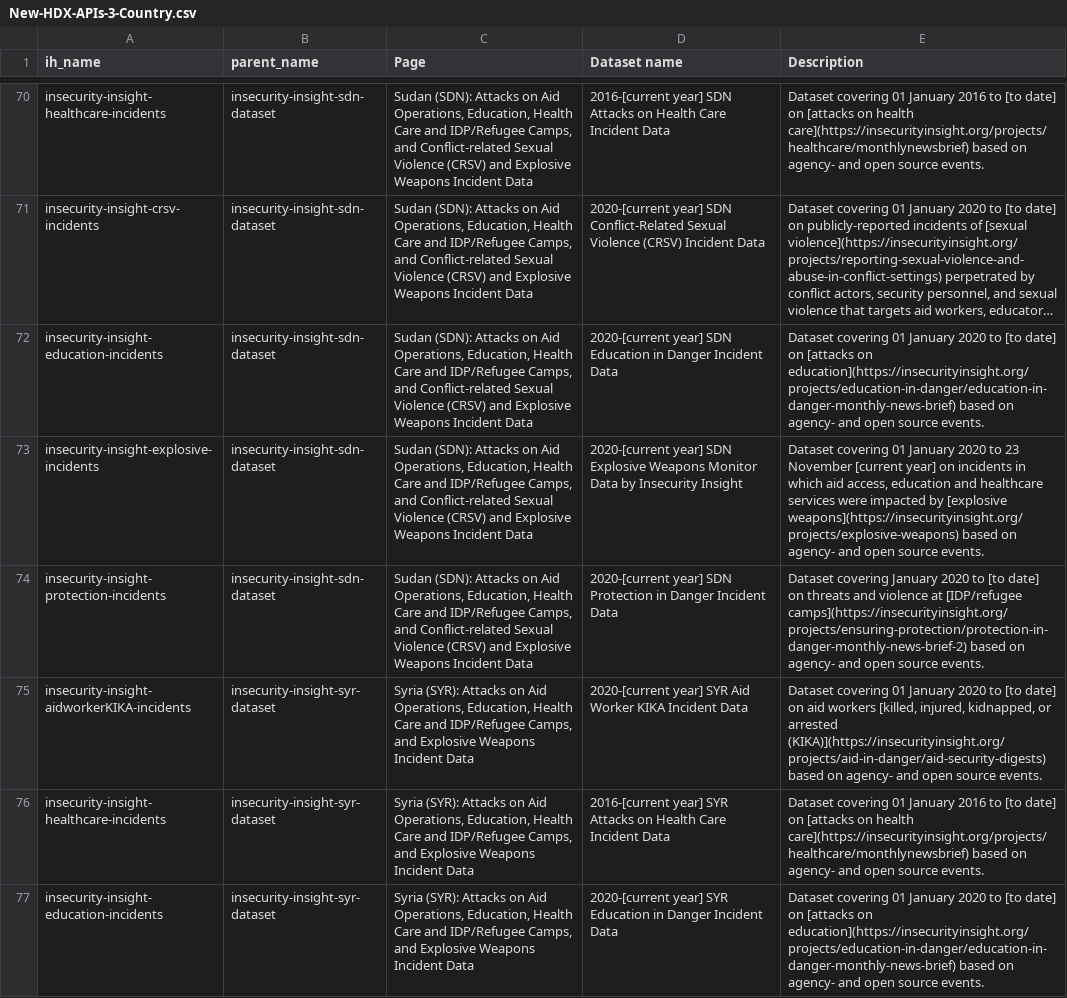
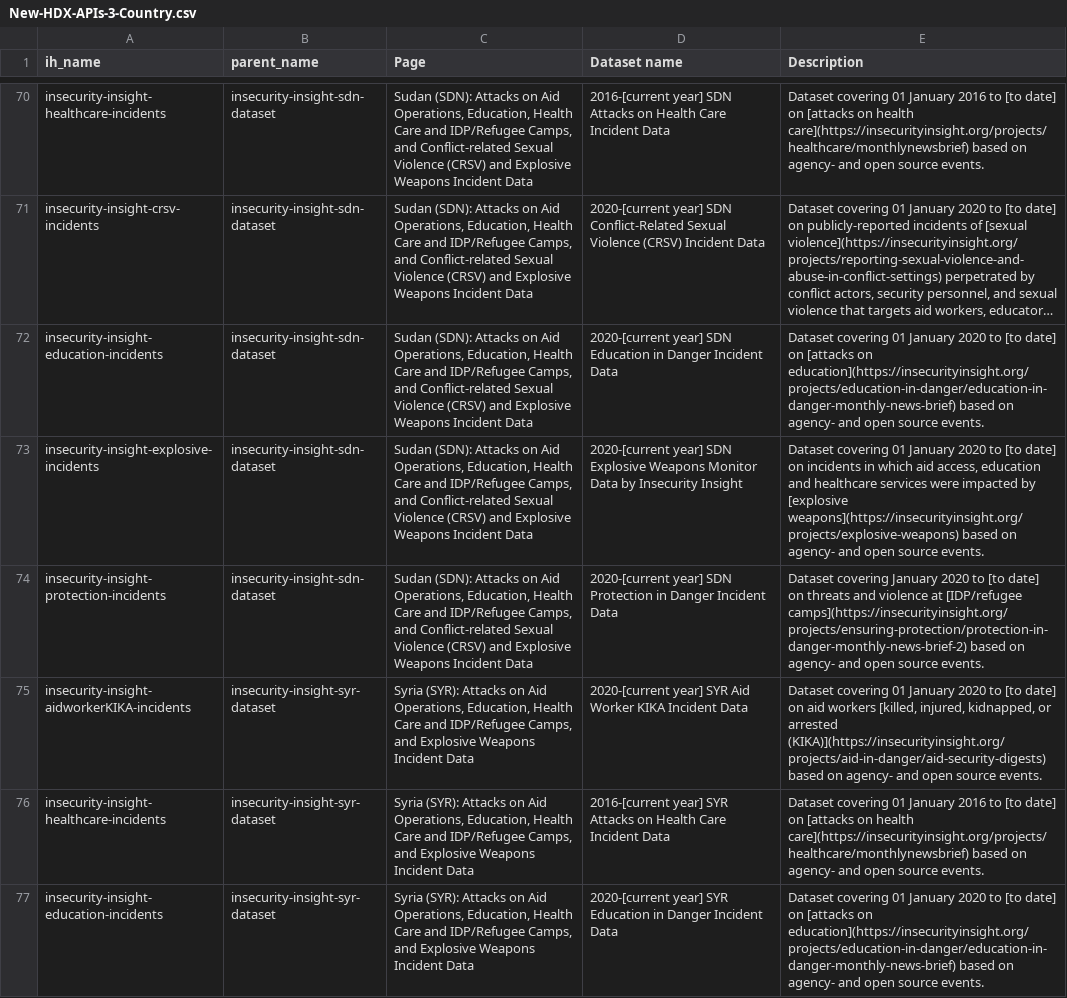
Before and after one commit to OCHA-DAP/hdx-scraper-insecurity-insight, a CSV file: src/hdx_scraper_insecurity_insight/metadata/New-HDX-APIs-3-Country.csv, drawn as a sheet; only a part is shown, gaps mark what is left out; long unchanged cells end in …; the diff covers the shown part only; the diff names each change by its address in the sheet, - before the commit and + after, or states it on an @@ line.

Commit message:
HDXDSYS-400 Remove more "23 November" references

```diff
--- a/src/hdx_scraper_insecurity_insight/metadata/New-HDX-APIs-3-Country.csv
+++ b/src/hdx_scraper_insecurity_insight/metadata/New-HDX-APIs-3-Country.csv
-E73 (Description): …2020 to 23 November [current year] on incidents…
+E73 (Description): …2020 to [to date] on incidents…
```
Also changed, not shown: 6 edited cells elsewhere in this file, 2 other files.
